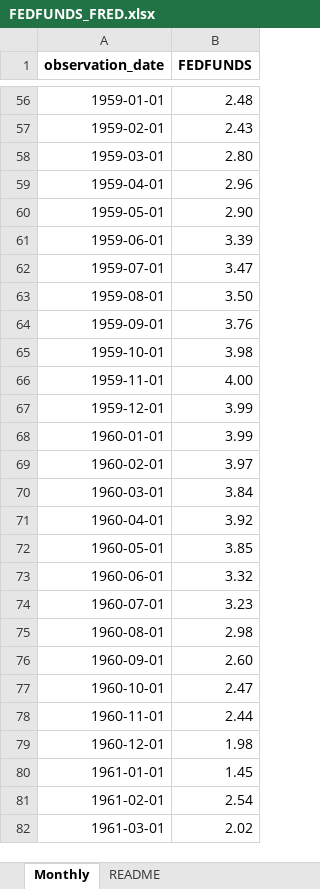
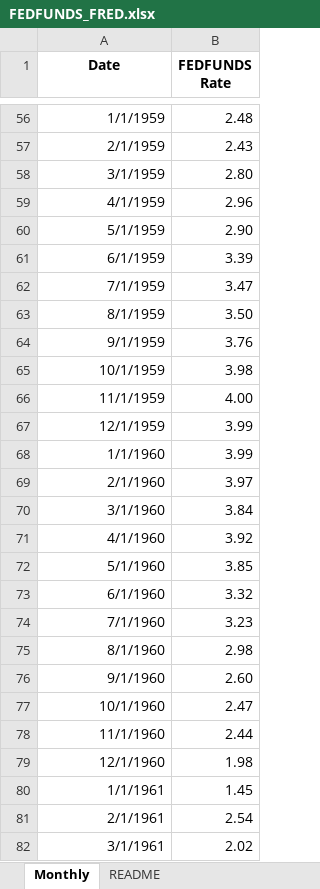
Before and after one commit to jemappelleyesmine/matlab_macro_project, an Excel workbook: FEDFUNDS_FRED.xlsx, sheet Monthly, drawn as a sheet; only a part is shown, gaps mark what is left out; values as stored, in another font and other column widths than the file's, no borders; the diff covers the shown part only; the diff names each change by its address in the sheet, - before the commit and + after, or states it on an @@ line.

```diff
--- a/FEDFUNDS_FRED.xlsx (sheet Monthly)
+++ b/FEDFUNDS_FRED.xlsx (sheet Monthly)
-A1: observation_date
+A1: Date
-B1: FEDFUNDS
+B1: FEDFUNDS Rate
-A56 (Date): 1959-01-01
+A56 (Date): 1/1/1959
-A57 (Date): 1959-02-01
+A57 (Date): 2/1/1959
-A58 (Date): 1959-03-01
+A58 (Date): 3/1/1959
-A59 (Date): 1959-04-01
+A59 (Date): 4/1/1959
-A60 (Date): 1959-05-01
+A60 (Date): 5/1/1959
-A61 (Date): 1959-06-01
+A61 (Date): 6/1/1959
-A62 (Date): 1959-07-01
+A62 (Date): 7/1/1959
-A63 (Date): 1959-08-01
+A63 (Date): 8/1/1959
-A64 (Date): 1959-09-01
+A64 (Date): 9/1/1959
-A65 (Date): 1959-10-01
+A65 (Date): 10/1/1959
-A66 (Date): 1959-11-01
+A66 (Date): 11/1/1959
-A67 (Date): 1959-12-01
+A67 (Date): 12/1/1959
-A68 (Date): 1960-01-01
+A68 (Date): 1/1/1960
-A69 (Date): 1960-02-01
+A69 (Date): 2/1/1960
-A70 (Date): 1960-03-01
+A70 (Date): 3/1/1960
-A71 (Date): 1960-04-01
+A71 (Date): 4/1/1960
-A72 (Date): 1960-05-01
+A72 (Date): 5/1/1960
-A73 (Date): 1960-06-01
+A73 (Date): 6/1/1960
-A74 (Date): 1960-07-01
+A74 (Date): 7/1/1960
-A75 (Date): 1960-08-01
+A75 (Date): 8/1/1960
-A76 (Date): 1960-09-01
+A76 (Date): 9/1/1960
-A77 (Date): 1960-10-01
+A77 (Date): 10/1/1960
-A78 (Date): 1960-11-01
+A78 (Date): 11/1/1960
-A79 (Date): 1960-12-01
+A79 (Date): 12/1/1960
-A80 (Date): 1961-01-01
+A80 (Date): 1/1/1961
-A81 (Date): 1961-02-01
+A81 (Date): 2/1/1961
-A82 (Date): 1961-03-01
+A82 (Date): 3/1/1961
```
Also changed, not shown: 822 edited cells elsewhere in this sheet, EuroStoxx50_ECB.xlsx, Inventories_France_ECB.xlsx, 7 other files.
